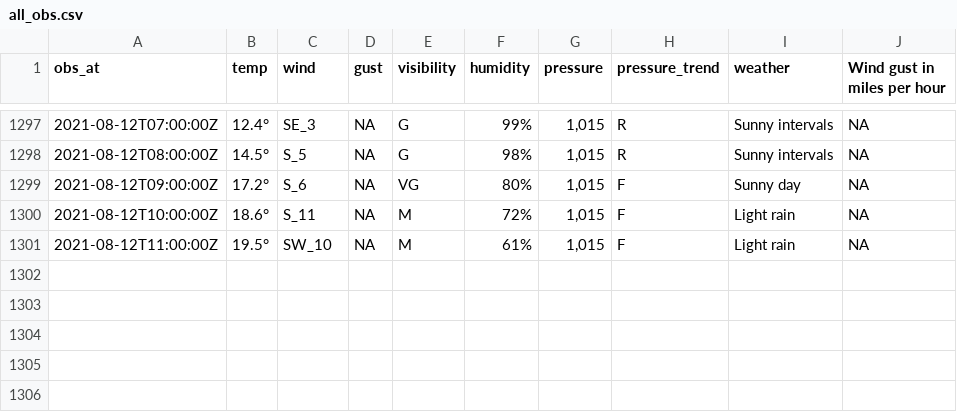
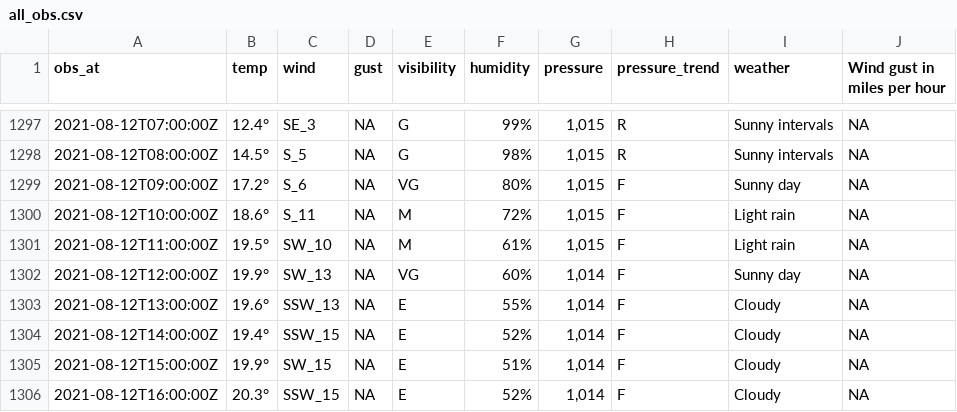
Before and after one commit to MikePrt/metoffice, a CSV file: data/all_obs.csv, drawn as a sheet; only a part is shown, gaps mark what is left out.

```diff
--- a/data/all_obs.csv
+++ b/data/all_obs.csv
@@ -1301 +1301,6 @@ obs_at,temp,wind,gust,visibility,humidity,pressure,pressure_trend,weather,Wind g
 2021-08-12T11:00:00Z,19.5°,SW_10,NA,M,61%,"1,015",F,Light rain,NA
+2021-08-12T12:00:00Z,19.9°,SW_13,NA,VG,60%,"1,014",F,Sunny day,NA
+2021-08-12T13:00:00Z,19.6°,SSW_13,NA,E,55%,"1,014",F,Cloudy,NA
+2021-08-12T14:00:00Z,19.4°,SSW_15,NA,E,52%,"1,014",F,Cloudy,NA
+2021-08-12T15:00:00Z,19.9°,SW_15,NA,E,51%,"1,014",F,Cloudy,NA
+2021-08-12T16:00:00Z,20.3°,SSW_15,NA,E,52%,"1,014",F,Cloudy,NA
```
